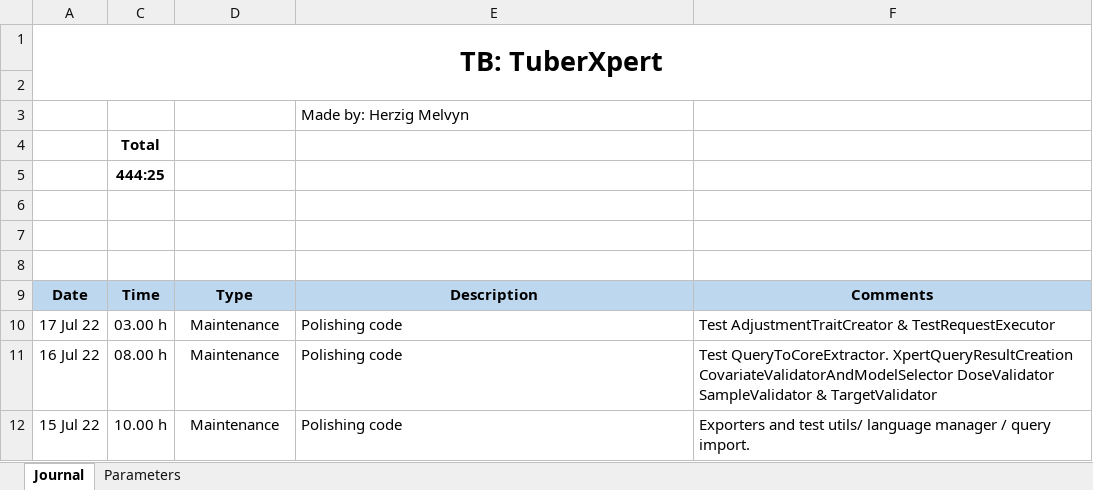
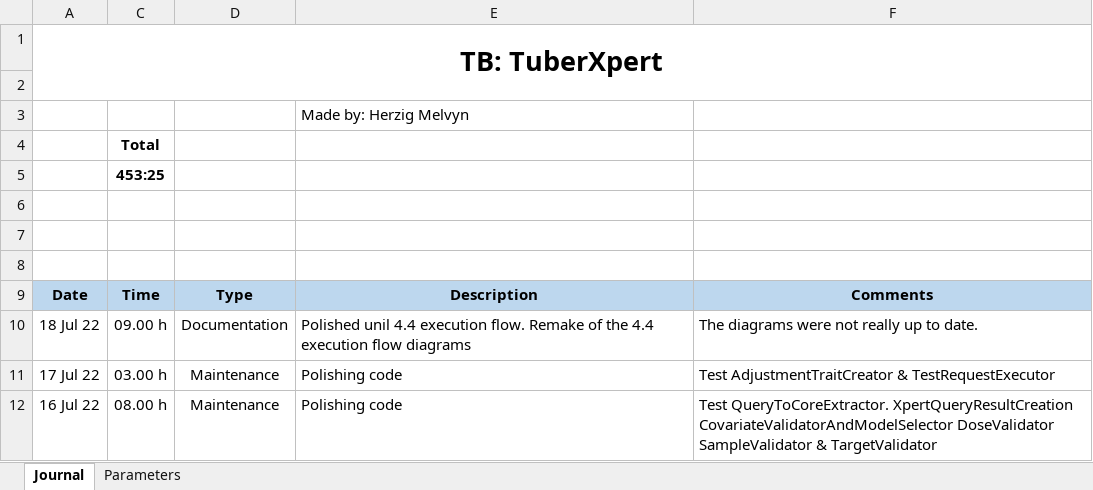
Before and after one commit to MelvynHerzig/2022-herzig, an Excel workbook: publi/jt_Hezig_Melvyn_2022.xlsm, sheet Journal, drawn as a sheet; only a part is shown; the shorter side is filled out with more unchanged rows; values as stored, in another font and other column widths than the file's, no borders; charts and pictures not drawn; the diff names each change by its address in the sheet, - before the commit and + after, or states it on an @@ line.

Commit message:
Polished documentation, making useless XML elements optional. Diagram remake

```diff
--- a/publi/jt_Hezig_Melvyn_2022.xlsm (sheet Journal)
+++ b/publi/jt_Hezig_Melvyn_2022.xlsm (sheet Journal)
-C5: 444:25
+C5: 453:25
+row 10: 18 Jul 22 | 09.00 h | Documentation | Polished unil 4.4 execution flow. Remake of the 4.4 execution flow diagrams | The diagrams were not really up to date.
```
Also changed, not shown: hidden cells, 24 other files.
